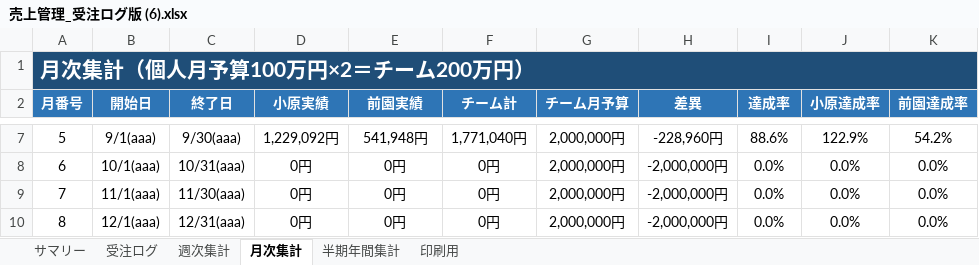
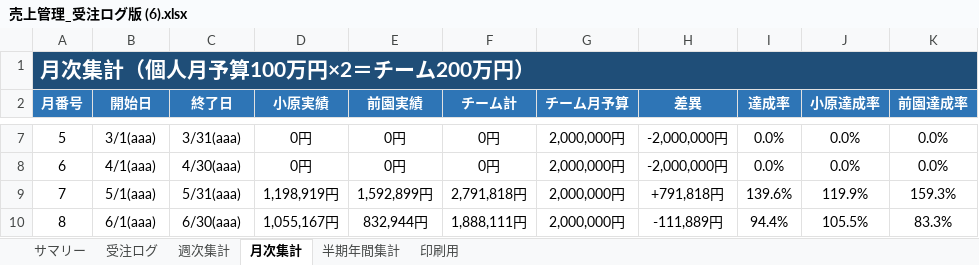
Before and after one commit to pureko2000/uriage-kanri, an Excel workbook: 売上管理_受注ログ版 (6).xlsx, sheet 月次集計, drawn as a sheet; only a part is shown, gaps mark what is left out; values as stored, in another font and other column widths than the file's, no borders; the diff covers the shown part only; the diff names each change by its address in the sheet, - before the commit and + after, or states it on an @@ line.

```diff
--- a/売上管理_受注ログ版 (6).xlsx (sheet 月次集計)
+++ b/売上管理_受注ログ版 (6).xlsx (sheet 月次集計)
-B7 (開始日): 9/1(aaa)
+B7 (開始日): 3/1(aaa)
-C7 (終了日): 9/30(aaa)
+C7 (終了日): 3/31(aaa)
-D7 (小原実績): 1,229,092円
+D7 (小原実績): 0円
-E7 (前園実績): 541,948円
+E7 (前園実績): 0円
-F7 (チーム計): 1,771,040円
+F7 (チーム計): 0円
-H7 (差異): -228,960円
+H7 (差異): -2,000,000円
-I7 (達成率): 88.6%
+I7 (達成率): 0.0%
-J7 (小原達成率): 122.9%
+J7 (小原達成率): 0.0%
-K7 (前園達成率): 54.2%
+K7 (前園達成率): 0.0%
-B8 (開始日): 10/1(aaa)
+B8 (開始日): 4/1(aaa)
-C8 (終了日): 10/31(aaa)
+C8 (終了日): 4/30(aaa)
-B9 (開始日): 11/1(aaa)
+B9 (開始日): 5/1(aaa)
-C9 (終了日): 11/30(aaa)
+C9 (終了日): 5/31(aaa)
-D9 (小原実績): 0円
+D9 (小原実績): 1,198,919円
-E9 (前園実績): 0円
+E9 (前園実績): 1,592,899円
-F9 (チーム計): 0円
+F9 (チーム計): 2,791,818円
-H9 (差異): -2,000,000円
+H9 (差異): +791,818円
-I9 (達成率): 0.0%
+I9 (達成率): 139.6%
-J9 (小原達成率): 0.0%
+J9 (小原達成率): 119.9%
-K9 (前園達成率): 0.0%
+K9 (前園達成率): 159.3%
-B10 (開始日): 12/1(aaa)
+B10 (開始日): 6/1(aaa)
-C10 (終了日): 12/31(aaa)
+C10 (終了日): 6/30(aaa)
-D10 (小原実績): 0円
+D10 (小原実績): 1,055,167円
-E10 (前園実績): 0円
+E10 (前園実績): 832,944円
-F10 (チーム計): 0円
+F10 (チーム計): 1,888,111円
-H10 (差異): -2,000,000円
+H10 (差異): -111,889円
-I10 (達成率): 0.0%
+I10 (達成率): 94.4%
-J10 (小原達成率): 0.0%
+J10 (小原達成率): 105.5%
-K10 (前園達成率): 0.0%
+K10 (前園達成率): 83.3%
```
Also changed, not shown: 67 edited cells elsewhere in this sheet, sheet 受注ログ, sheet 週次集計, sheet サマリー, sheet 半期年間集計, sheet 印刷用, formulas that keep their value, 1 other file.
